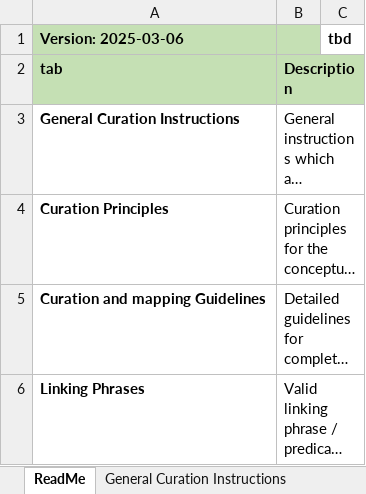
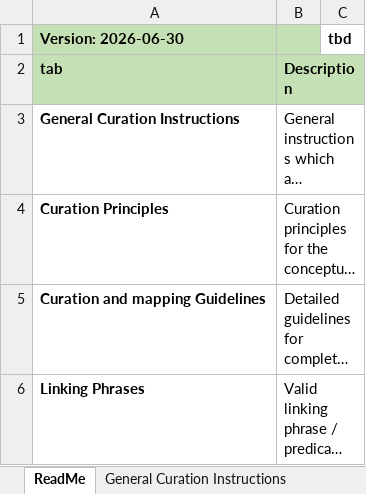
Before and after one commit to cdisc-org/COSMoS, an Excel workbook: bc_starter_package/doc/BC Curation Principles and Completion GLs.xlsx, sheet ReadMe, drawn as a sheet; long unchanged cells end in …; values as stored, in another font and other column widths than the file's, no borders; the diff names each change by its address in the sheet, - before the commit and + after, or states it on an @@ line.

```diff
--- a/bc_starter_package/doc/BC Curation Principles and Completion GLs.xlsx (sheet ReadMe)
+++ b/bc_starter_package/doc/BC Curation Principles and Completion GLs.xlsx (sheet ReadMe)
-A1: Version: 2025-03-06
+A1: Version: 2026-06-30
```
Also changed, not shown: sheet Linking Phrases, sheet Curation and Mapping Guidelines.
